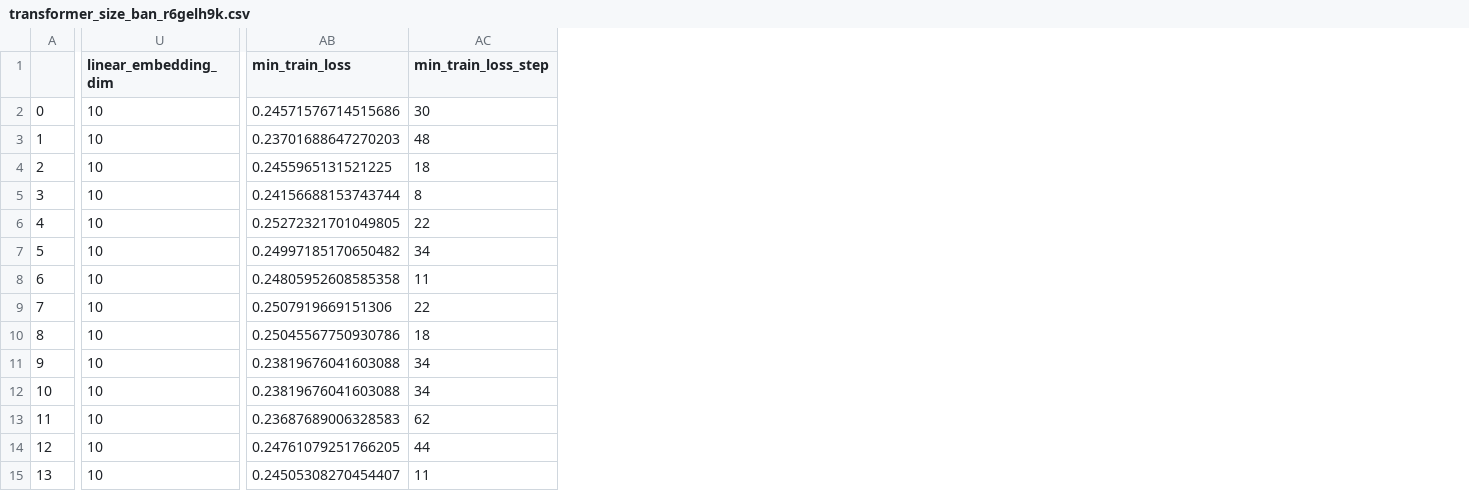
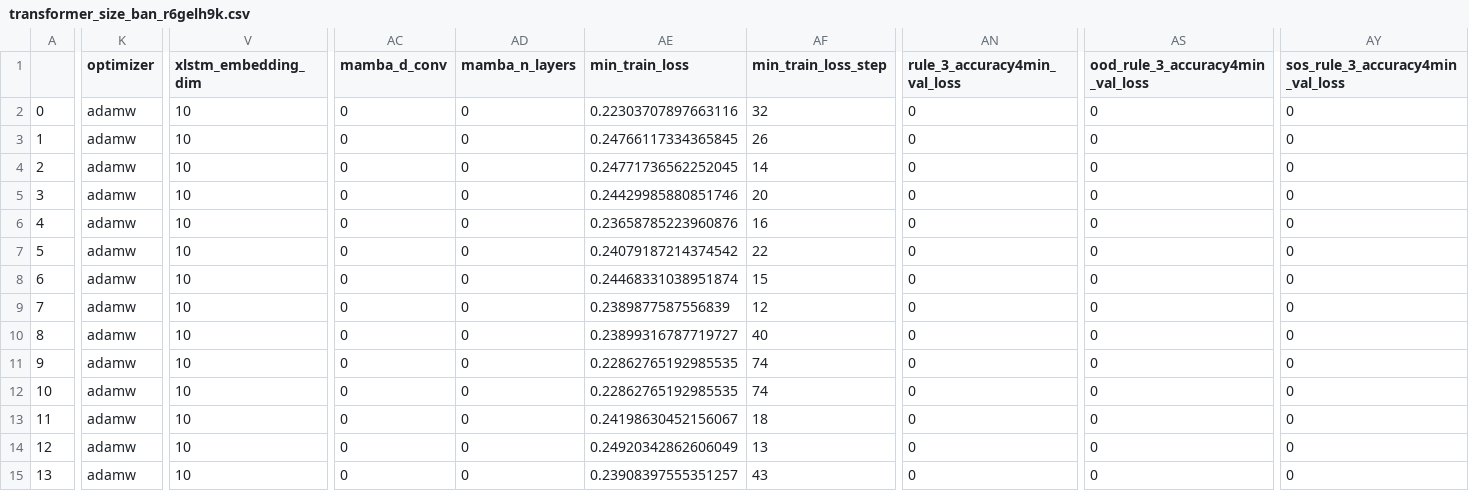
Before and after one commit to meszarosanna/rule_extrapolation, a CSV file: notebooks/transformer_size_ban_r6gelh9k.csv, drawn as a sheet; only a part is shown, gaps mark what is left out; addresses are those after the commit; the diff covers the shown part only; the diff names each change by its address in the sheet, - before the commit and + after, or states it on an @@ line.

Commit message:
transformer size data

```diff
--- a/notebooks/transformer_size_ban_r6gelh9k.csv
+++ b/notebooks/transformer_size_ban_r6gelh9k.csv
+column K (optimizer), rows 2-15: all adamw
+column AC (mamba_d_conv), rows 2-15: all 0
+column AD (mamba_n_layers), rows 2-15: all 0
+column AN (rule_3_accuracy4min_val_loss), rows 2-15: all 0
+column AS (ood_rule_3_accuracy4min_val_loss), rows 2-15: all 0
+column AY (sos_rule_3_accuracy4min_val_loss), rows 2-15: all 0
-V1: linear_embedding_dim
+V1: xlstm_embedding_dim
-AE2 (min_train_loss): 0.24571576714515686
+AE2 (min_train_loss): 0.22303707897663116
-AF2 (min_train_loss_step): 30
+AF2 (min_train_loss_step): 32
-AE3 (min_train_loss): 0.23701688647270203
+AE3 (min_train_loss): 0.24766117334365845
-AF3 (min_train_loss_step): 48
+AF3 (min_train_loss_step): 26
-AE4 (min_train_loss): 0.2455965131521225
+AE4 (min_train_loss): 0.24771736562252045
-AF4 (min_train_loss_step): 18
+AF4 (min_train_loss_step): 14
-AE5 (min_train_loss): 0.24156688153743744
+AE5 (min_train_loss): 0.24429985880851746
-AF5 (min_train_loss_step): 8
+AF5 (min_train_loss_step): 20
-AE6 (min_train_loss): 0.25272321701049805
+AE6 (min_train_loss): 0.23658785223960876
-AF6 (min_train_loss_step): 22
+AF6 (min_train_loss_step): 16
-AE7 (min_train_loss): 0.24997185170650482
+AE7 (min_train_loss): 0.24079187214374542
-AF7 (min_train_loss_step): 34
+AF7 (min_train_loss_step): 22
-AE8 (min_train_loss): 0.24805952608585358
+AE8 (min_train_loss): 0.24468331038951874
-AF8 (min_train_loss_step): 11
+AF8 (min_train_loss_step): 15
-AE9 (min_train_loss): 0.2507919669151306
+AE9 (min_train_loss): 0.2389877587556839
-AF9 (min_train_loss_step): 22
+AF9 (min_train_loss_step): 12
-AE10 (min_train_loss): 0.25045567750930786
+AE10 (min_train_loss): 0.23899316787719727
-AF10 (min_train_loss_step): 18
+AF10 (min_train_loss_step): 40
-AE11:AE12 (min_train_loss): 0.23819676041603088
+AE11:AE12 (min_train_loss): 0.22862765192985535
-AF11:AF12 (min_train_loss_step): 34
+AF11:AF12 (min_train_loss_step): 74
-AE13 (min_train_loss): 0.23687689006328583
+AE13 (min_train_loss): 0.24198630452156067
-AF13 (min_train_loss_step): 62
+AF13 (min_train_loss_step): 18
-AE14 (min_train_loss): 0.24761079251766205
+AE14 (min_train_loss): 0.24920342862606049
-AF14 (min_train_loss_step): 44
+AF14 (min_train_loss_step): 13
-AE15 (min_train_loss): 0.24505308270454407
+AE15 (min_train_loss): 0.23908397555351257
-AF15 (min_train_loss_step): 11
+AF15 (min_train_loss_step): 43
```
Also changed, not shown: 37 edited cells elsewhere in this file.
